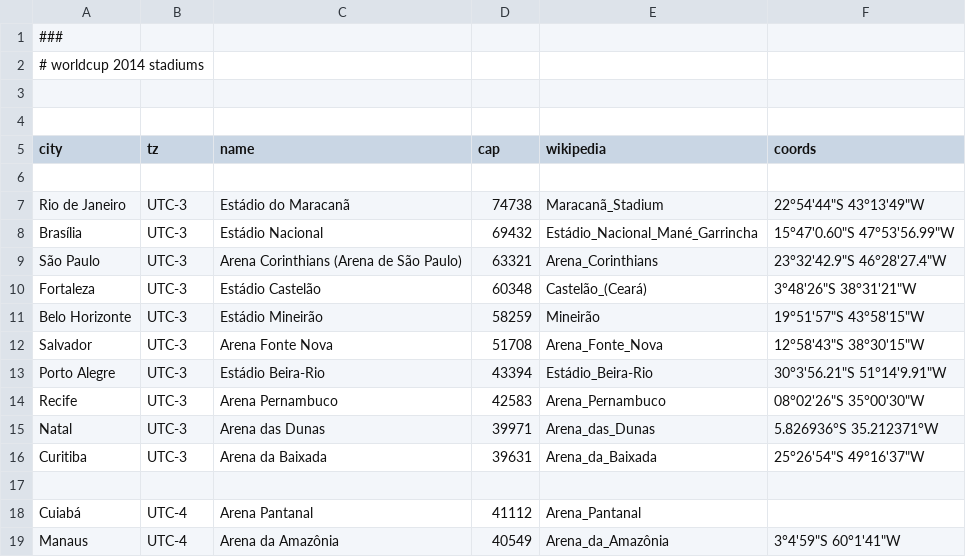
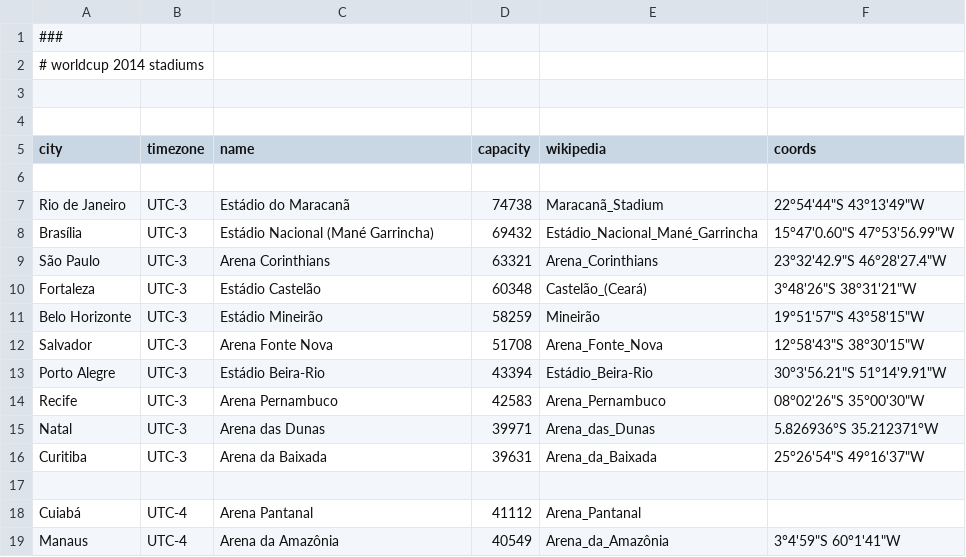
Before and after one commit to openfootball/worldcup, a CSV file: 2014--brazil/cup_stadiums.csv, drawn as a sheet; the diff names each change by its address in the sheet, - before the commit and + after, or states it on an @@ line.

```diff
--- a/2014--brazil/cup_stadiums.csv
+++ b/2014--brazil/cup_stadiums.csv
-B5: tz
+B5: timezone
-D5: cap
+D5: capacity
-C8 (name): Estádio Nacional
+C8 (name): Estádio Nacional (Mané Garrincha)
-C9 (name): Arena Corinthians (Arena de São Paulo)
+C9 (name): Arena Corinthians
```
Also changed, not shown: 2018--russia/cup_stadiums.csv, 2022--qatar/cup_stadiums.csv, 1 other file.
